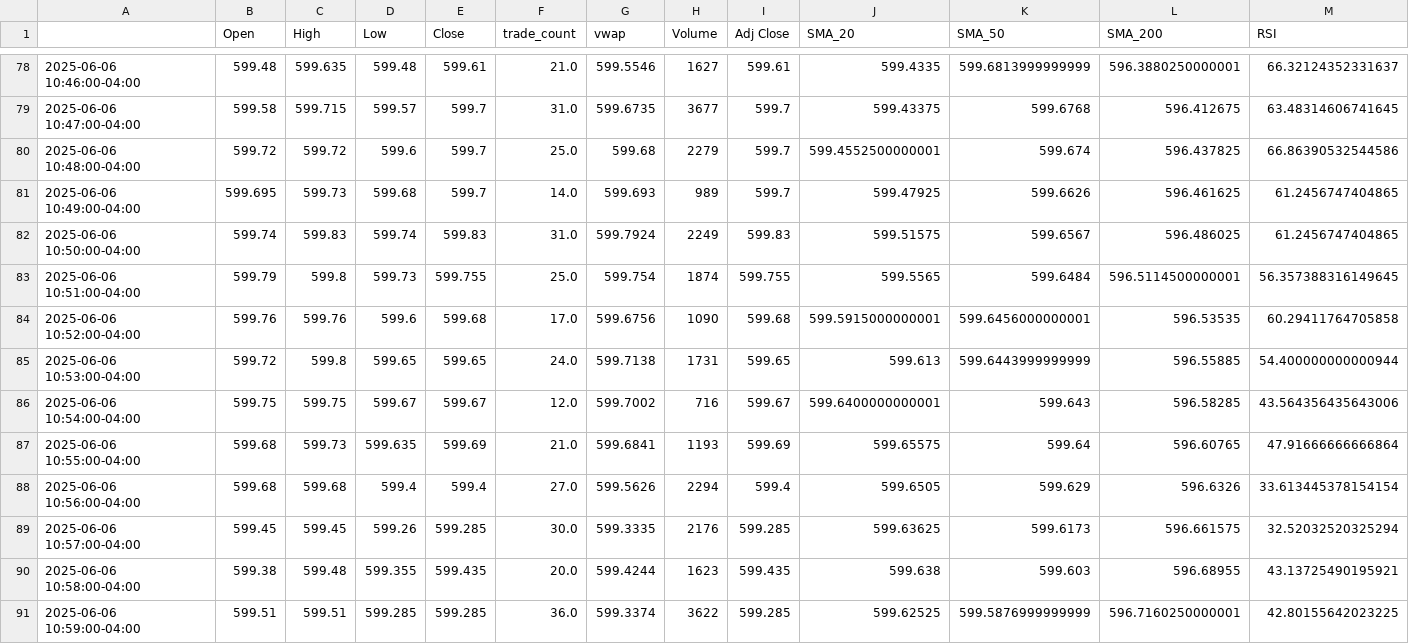
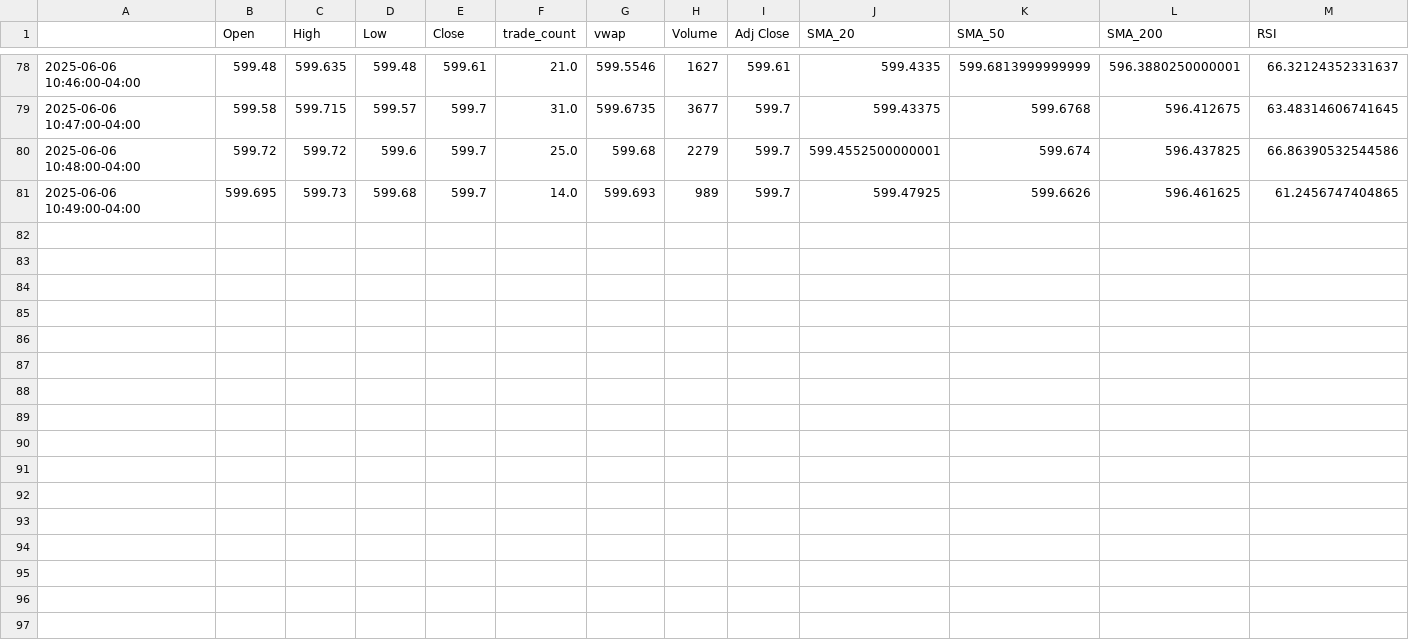
Before and after one commit to ajm2327/autoTrader-lite, a CSV file: current_data_chunk.csv, drawn as a sheet; only a part is shown, gaps mark what is left out; rows hold the shown columns only; the diff names each change by its address in the sheet, - before the commit and + after, or states it on an @@ line.

```diff
--- a/current_data_chunk.csv
+++ b/current_data_chunk.csv
-row 82: 2025-06-06 10:50:00-04:00 | 599.74 | 599.83 | 599.74 | 599.83 | 31.0 | 599.7924 | 2249 | 599.83 | 599.51575 | 599.6567 | 596.486025 | 61.2456747404865
-row 83: 2025-06-06 10:51:00-04:00 | 599.79 | 599.8 | 599.73 | 599.755 | 25.0 | 599.754 | 1874 | 599.755 | 599.5565 | 599.6484 | 596.5114500000001 | 56.357388316149645
-row 84: 2025-06-06 10:52:00-04:00 | 599.76 | 599.76 | 599.6 | 599.68 | 17.0 | 599.6756 | 1090 | 599.68 | 599.5915000000001 | 599.6456000000001 | 596.53535 | 60.29411764705858
-row 85: 2025-06-06 10:53:00-04:00 | 599.72 | 599.8 | 599.65 | 599.65 | 24.0 | 599.7138 | 1731 | 599.65 | 599.613 | 599.6443999999999 | 596.55885 | 54.400000000000944
-row 86: 2025-06-06 10:54:00-04:00 | 599.75 | 599.75 | 599.67 | 599.67 | 12.0 | 599.7002 | 716 | 599.67 | 599.6400000000001 | 599.643 | 596.58285 | 43.564356435643006
-row 87: 2025-06-06 10:55:00-04:00 | 599.68 | 599.73 | 599.635 | 599.69 | 21.0 | 599.6841 | 1193 | 599.69 | 599.65575 | 599.64 | 596.60765 | 47.91666666666864
-row 88: 2025-06-06 10:56:00-04:00 | 599.68 | 599.68 | 599.4 | 599.4 | 27.0 | 599.5626 | 2294 | 599.4 | 599.6505 | 599.629 | 596.6326 | 33.613445378154154
-row 89: 2025-06-06 10:57:00-04:00 | 599.45 | 599.45 | 599.26 | 599.285 | 30.0 | 599.3335 | 2176 | 599.285 | 599.63625 | 599.6173 | 596.661575 | 32.52032520325294
-row 90: 2025-06-06 10:58:00-04:00 | 599.38 | 599.48 | 599.355 | 599.435 | 20.0 | 599.4244 | 1623 | 599.435 | 599.638 | 599.603 | 596.68955 | 43.13725490195921
-row 91: 2025-06-06 10:59:00-04:00 | 599.51 | 599.51 | 599.285 | 599.285 | 36.0 | 599.3374 | 3622 | 599.285 | 599.62525 | 599.5876999999999 | 596.7160250000001 | 42.80155642023225
```
Also changed, not shown: 2 other files.
